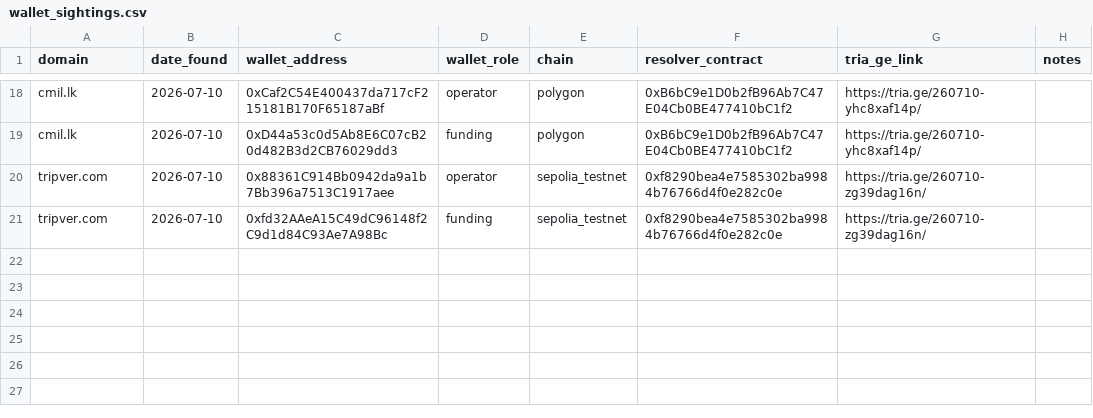
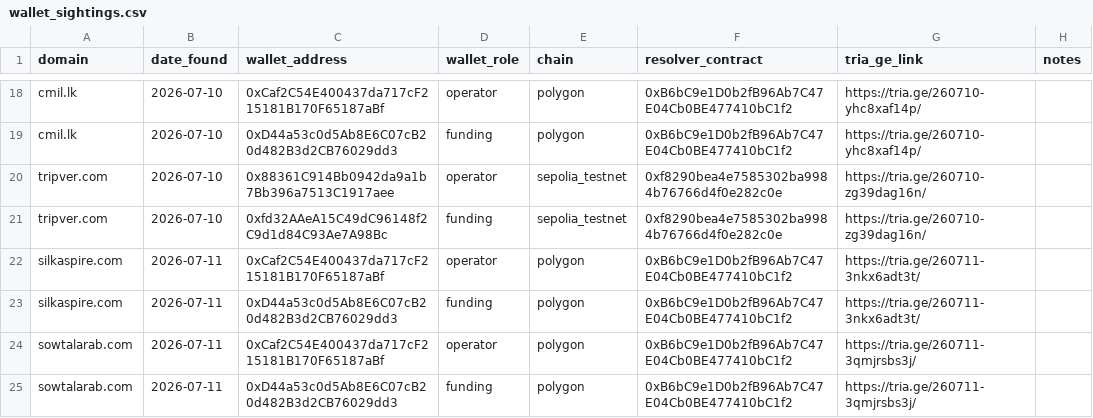
Before and after one commit to battlingamazons/compromised-sites-tracker, a CSV file: wallet_sightings.csv, drawn as a sheet; only a part is shown, gaps mark what is left out.

Commit message:
Update wallet_sightings.csv

```diff
--- a/wallet_sightings.csv
+++ b/wallet_sightings.csv
@@ -21 +21,5 @@ tripver.com, 2026-07-10, 0x88361C914Bb0942da9a1b7Bb396a7513C1917aee, operator, s
 tripver.com, 2026-07-10, 0xfd32AAeA15C49dC96148f2C9d1d84C93Ae7A98Bc, funding, sepolia_testnet, 0xf8290bea4e7585302ba9984b76766d4f0e282c0e, https://tria.ge/260710-zg39dag16n/, ""
+silkaspire.com, 2026-07-11, 0xCaf2C54E400437da717cF215181B170F65187aBf, operator, polygon, 0xB6bC9e1D0b2fB96Ab7C47E04Cb0BE477410bC1f2, https://tria.ge/260711-3nkx6adt3t/
+silkaspire.com, 2026-07-11, 0xD44a53c0d5Ab8E6C07cB20d482B3d2CB76029dd3, funding, polygon, 0xB6bC9e1D0b2fB96Ab7C47E04Cb0BE477410bC1f2, https://tria.ge/260711-3nkx6adt3t/
+sowtalarab.com, 2026-07-11, 0xCaf2C54E400437da717cF215181B170F65187aBf, operator, polygon, 0xB6bC9e1D0b2fB96Ab7C47E04Cb0BE477410bC1f2, https://tria.ge/260711-3qmjrsbs3j/, ""
+sowtalarab.com, 2026-07-11, 0xD44a53c0d5Ab8E6C07cB20d482B3d2CB76029dd3, funding, polygon, 0xB6bC9e1D0b2fB96Ab7C47E04Cb0BE477410bC1f2, https://tria.ge/260711-3qmjrsbs3j/, ""
```
